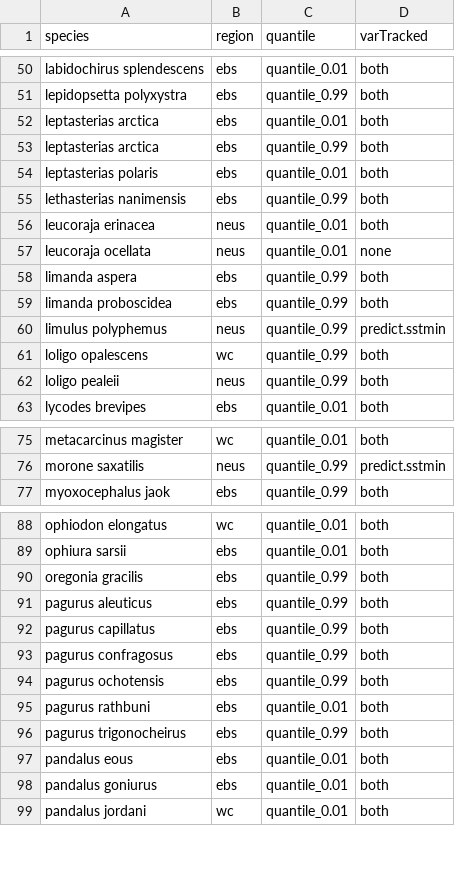
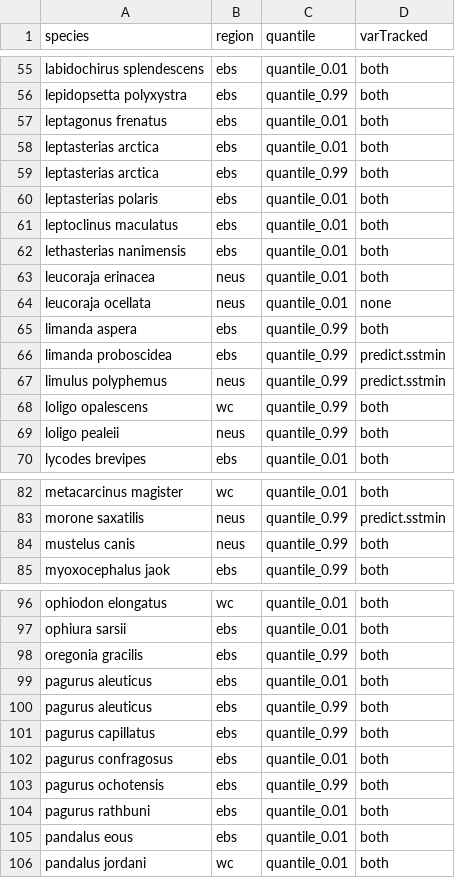
Before and after one commit to afredston/range-edge-niches, a CSV file: results/edge_thermal_extreme_tracked_summary.csv, drawn as a sheet; only a part is shown, gaps mark what is left out; the diff covers the shown part only.

```diff
--- a/results/edge_thermal_extreme_tracked_summary.csv
+++ b/results/edge_thermal_extreme_tracked_summary.csv
@@ -51,2 +56,3 @@ labidochirus splendescens,ebs,quantile_0.01,both
 lepidopsetta polyxystra,ebs,quantile_0.99,both
+leptagonus frenatus,ebs,quantile_0.01,both
 leptasterias arctica,ebs,quantile_0.01,both
@@ -54,3 +60,4 @@ leptasterias arctica,ebs,quantile_0.99,both
 leptasterias polaris,ebs,quantile_0.01,both
-lethasterias nanimensis,ebs,quantile_0.99,both
+leptoclinus maculatus,ebs,quantile_0.01,both
+lethasterias nanimensis,ebs,quantile_0.01,both
 leucoraja erinacea,neus,quantile_0.01,both
@@ -58,3 +65,3 @@ leucoraja ocellata,neus,quantile_0.01,none
 limanda aspera,ebs,quantile_0.99,both
-limanda proboscidea,ebs,quantile_0.99,both
+limanda proboscidea,ebs,quantile_0.99,predict.sstmin
 limulus polyphemus,neus,quantile_0.99,predict.sstmin
@@ -76,2 +83,3 @@ metacarcinus magister,wc,quantile_0.01,both
 morone saxatilis,neus,quantile_0.99,predict.sstmin
+mustelus canis,neus,quantile_0.99,both
 myoxocephalus jaok,ebs,quantile_0.99,both
@@ -90,10 +98,9 @@ ophiura sarsii,ebs,quantile_0.01,both
 oregonia gracilis,ebs,quantile_0.99,both
+pagurus aleuticus,ebs,quantile_0.01,both
 pagurus aleuticus,ebs,quantile_0.99,both
 pagurus capillatus,ebs,quantile_0.99,both
-pagurus confragosus,ebs,quantile_0.99,both
+pagurus confragosus,ebs,quantile_0.01,both
 pagurus ochotensis,ebs,quantile_0.99,both
 pagurus rathbuni,ebs,quantile_0.01,both
-pagurus trigonocheirus,ebs,quantile_0.99,both
 pandalus eous,ebs,quantile_0.01,both
-pandalus goniurus,ebs,quantile_0.01,both
 pandalus jordani,wc,quantile_0.01,both
```
Also changed, not shown: 15 added rows, 5 removed rows and 9 edited cells elsewhere in this file, results/species_bayes_niche_lm_summary.csv, results/species_edge_shifts_vs_time.csv, 5 other files.
